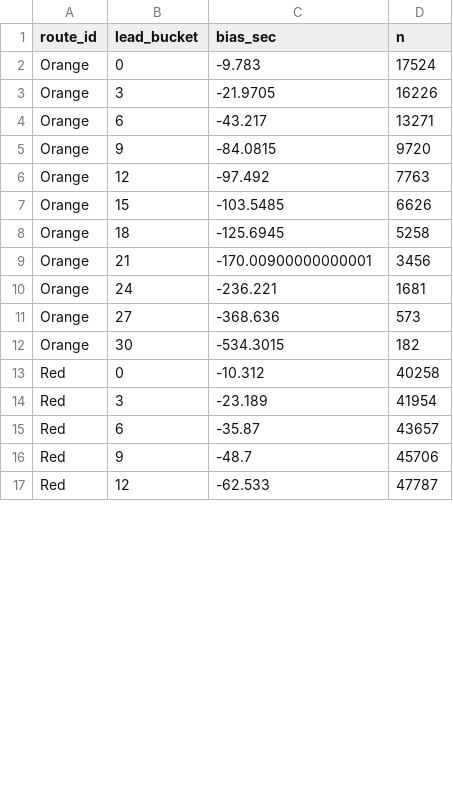
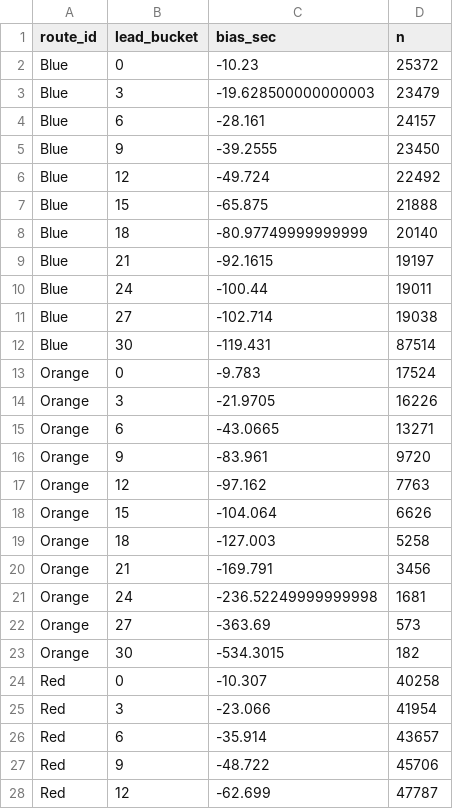
Before and after one commit to smallik1029/mbta-audit, a CSV file: model_artifacts/bias_by_route.csv, drawn as a sheet; only a part is shown; the diff covers the shown part only.

Commit message:
fold blue line into the validated routes

```diff
--- a/model_artifacts/bias_by_route.csv
+++ b/model_artifacts/bias_by_route.csv
@@ -1,17 +1,28 @@
 route_id,lead_bucket,bias_sec,n
+Blue,0,-10.23,25372
+Blue,3,-19.628500000000003,23479
+Blue,6,-28.161,24157
+Blue,9,-39.2555,23450
+Blue,12,-49.724,22492
+Blue,15,-65.875,21888
+Blue,18,-80.97749999999999,20140
+Blue,21,-92.1615,19197
+Blue,24,-100.44,19011
+Blue,27,-102.714,19038
+Blue,30,-119.431,87514
 Orange,0,-9.783,17524
 Orange,3,-21.9705,16226
-Orange,6,-43.217,13271
-Orange,9,-84.0815,9720
-Orange,12,-97.492,7763
-Orange,15,-103.5485,6626
-Orange,18,-125.6945,5258
-Orange,21,-170.00900000000001,3456
-Orange,24,-236.221,1681
-Orange,27,-368.636,573
+Orange,6,-43.0665,13271
+Orange,9,-83.961,9720
+Orange,12,-97.162,7763
+Orange,15,-104.064,6626
+Orange,18,-127.003,5258
+Orange,21,-169.791,3456
+Orange,24,-236.52249999999998,1681
+Orange,27,-363.69,573
 Orange,30,-534.3015,182
-Red,0,-10.312,40258
-Red,3,-23.189,41954
-Red,6,-35.87,43657
-Red,9,-48.7,45706
-Red,12,-62.533,47787
+Red,0,-10.307,40258
+Red,3,-23.066,41954
+Red,6,-35.914,43657
+Red,9,-48.722,45706
+Red,12,-62.699,47787
```
Also changed, not shown: 7 edited cells elsewhere in this file, model_artifacts/bias_by_bucket.csv, 15 other files.
